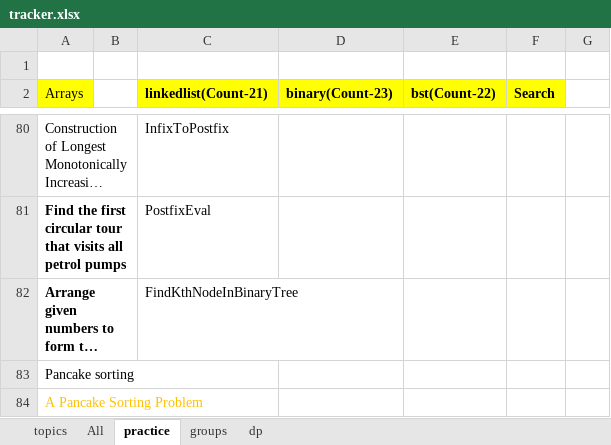
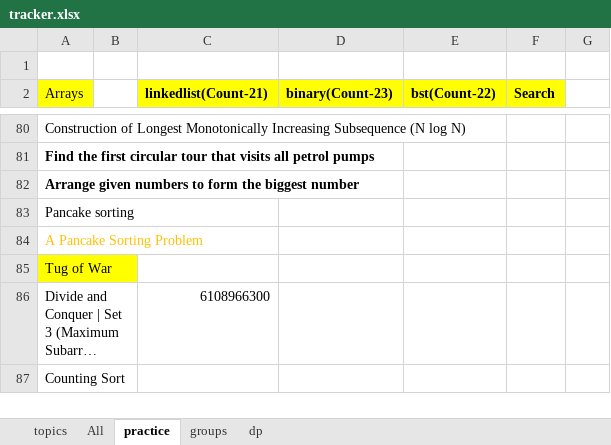
Before and after one commit to passionatecoderraj/dsa, an Excel workbook: interivew/practice/tracker.xlsx, sheet practice, drawn as a sheet; only a part is shown, gaps mark what is left out; the shorter side is filled out with more unchanged rows; long unchanged cells end in …; values as stored, in another font and other column widths than the file's, no borders; the diff covers the shown part only; the diff names each change by its address in the sheet, - before the commit and + after, or states it on an @@ line.

Commit message:
practice

```diff
--- a/interivew/practice/tracker.xlsx (sheet practice)
+++ b/interivew/practice/tracker.xlsx (sheet practice)
-C80 (linkedlist(Count-21)): InfixToPostfix
+C80 (linkedlist(Count-21)): (empty)
-C81 (linkedlist(Count-21)): PostfixEval
+C81 (linkedlist(Count-21)): (empty)
-C82 (linkedlist(Count-21)): FindKthNodeInBinaryTree
+C82 (linkedlist(Count-21)): (empty)
```
Also changed, not shown: 53 edited cells and cell formats elsewhere in this sheet, 16 other files.
